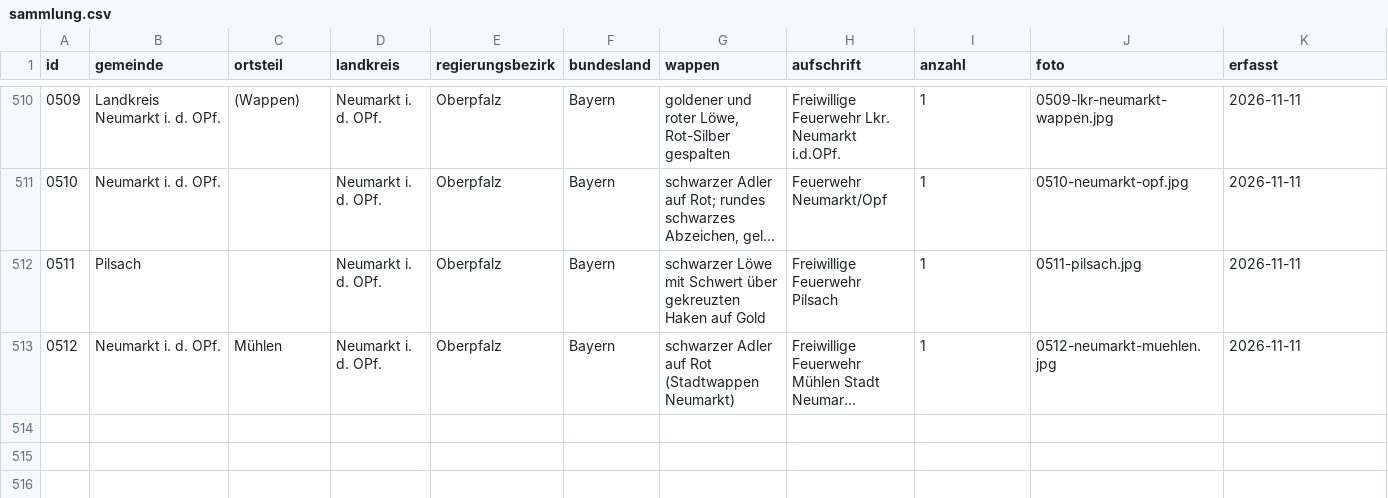
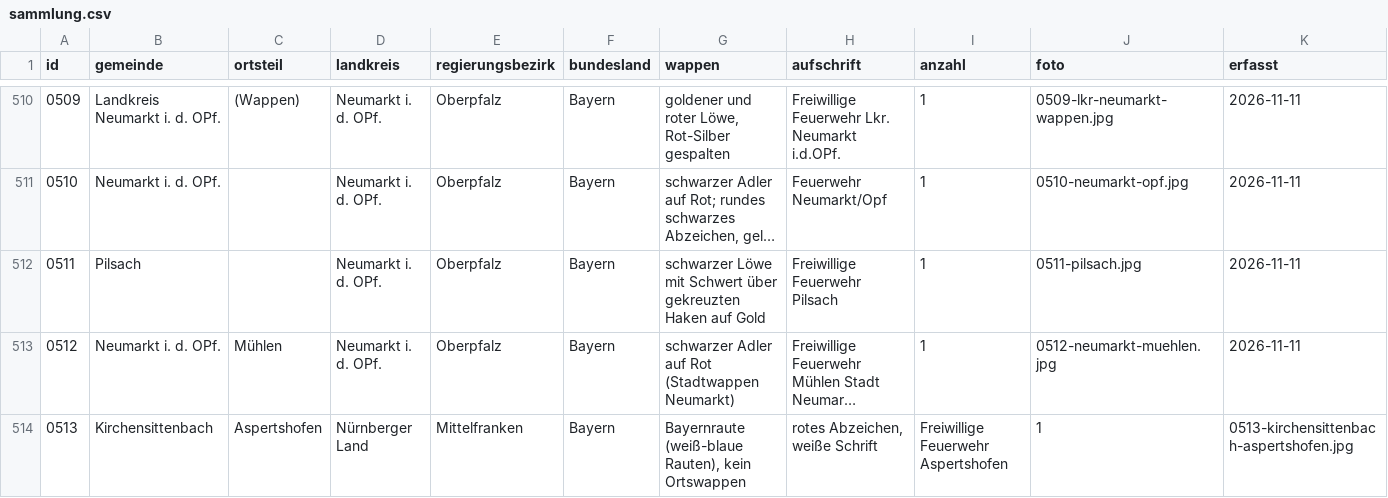
Before and after one commit to Kempasbou/aermelabzeichen, a CSV file: sammlung.csv, drawn as a sheet; only a part is shown, gaps mark what is left out; long unchanged cells end in …; rows hold the shown columns only; the diff names each change by its address in the sheet, - before the commit and + after, or states it on an @@ line.

```diff
--- a/sammlung.csv
+++ b/sammlung.csv
+row 514: 0513 | Kirchensittenbach | Aspertshofen | Nürnberger Land | Mittelfranken | Bayern | Bayernraute (weiß-blaue Rauten), kein Ortswappen | rotes Abzeichen, weiße Schrift | Freiwillige Feuerwehr Aspertshofen | 1 | 0513-kirchensittenbach-aspertshofen.jpg
```
Also changed, not shown: 1 other file.
